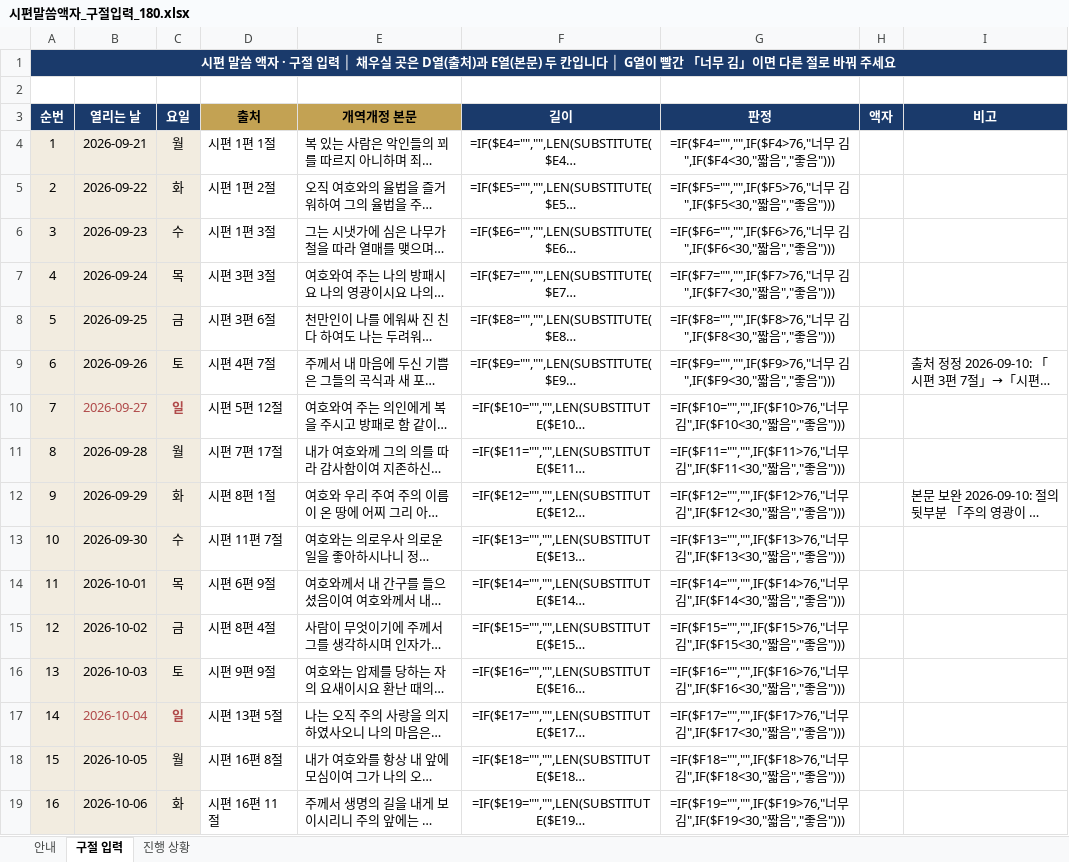
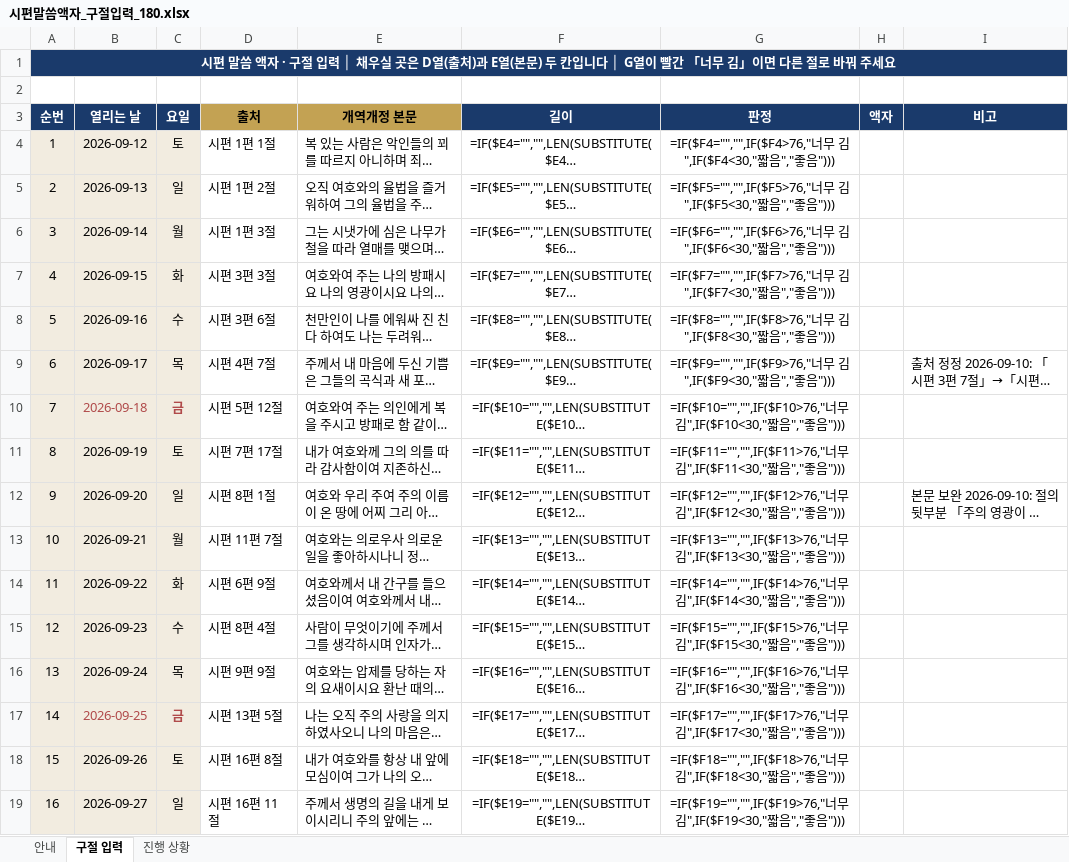
Before and after one commit to sewoongkim1/bible-memorize-church-app-v2, an Excel workbook: psalm/시편말씀액자_구절입력_180.xlsx, sheet 구절 입력, drawn as a sheet; only a part is shown; long unchanged cells end in …; values as stored, in another font and other column widths than the file's, no borders; formulas without a stored value are shown as written; conditional formats not drawn; the diff covers the shown part only; the diff names each change by its address in the sheet, - before the commit and + after, or states it on an @@ line.

```diff
--- a/psalm/시편말씀액자_구절입력_180.xlsx (sheet 구절 입력)
+++ b/psalm/시편말씀액자_구절입력_180.xlsx (sheet 구절 입력)
-B4 (열리는 날): 2026-09-21
+B4 (열리는 날): 2026-09-12
-C4 (요일): 월
+C4 (요일): 토
-B5 (열리는 날): 2026-09-22
+B5 (열리는 날): 2026-09-13
-C5 (요일): 화
+C5 (요일): 일
-B6 (열리는 날): 2026-09-23
+B6 (열리는 날): 2026-09-14
-C6 (요일): 수
+C6 (요일): 월
-B7 (열리는 날): 2026-09-24
+B7 (열리는 날): 2026-09-15
-C7 (요일): 목
+C7 (요일): 화
-B8 (열리는 날): 2026-09-25
+B8 (열리는 날): 2026-09-16
-C8 (요일): 금
+C8 (요일): 수
-B9 (열리는 날): 2026-09-26
+B9 (열리는 날): 2026-09-17
-C9 (요일): 토
+C9 (요일): 목
-B10 (열리는 날): 2026-09-27
+B10 (열리는 날): 2026-09-18
-C10 (요일): 일
+C10 (요일): 금
-B11 (열리는 날): 2026-09-28
+B11 (열리는 날): 2026-09-19
-C11 (요일): 월
+C11 (요일): 토
-B12 (열리는 날): 2026-09-29
+B12 (열리는 날): 2026-09-20
-C12 (요일): 화
+C12 (요일): 일
-B13 (열리는 날): 2026-09-30
+B13 (열리는 날): 2026-09-21
-C13 (요일): 수
+C13 (요일): 월
-B14 (열리는 날): 2026-10-01
+B14 (열리는 날): 2026-09-22
-C14 (요일): 목
+C14 (요일): 화
-B15 (열리는 날): 2026-10-02
+B15 (열리는 날): 2026-09-23
-C15 (요일): 금
+C15 (요일): 수
-B16 (열리는 날): 2026-10-03
+B16 (열리는 날): 2026-09-24
-C16 (요일): 토
+C16 (요일): 목
-B17 (열리는 날): 2026-10-04
+B17 (열리는 날): 2026-09-25
-C17 (요일): 일
+C17 (요일): 금
-B18 (열리는 날): 2026-10-05
+B18 (열리는 날): 2026-09-26
-C18 (요일): 월
+C18 (요일): 토
-B19 (열리는 날): 2026-10-06
+B19 (열리는 날): 2026-09-27
-C19 (요일): 화
+C19 (요일): 일
```
Also changed, not shown: 328 edited cells elsewhere in this sheet, sheet 안내, 5 other files.
